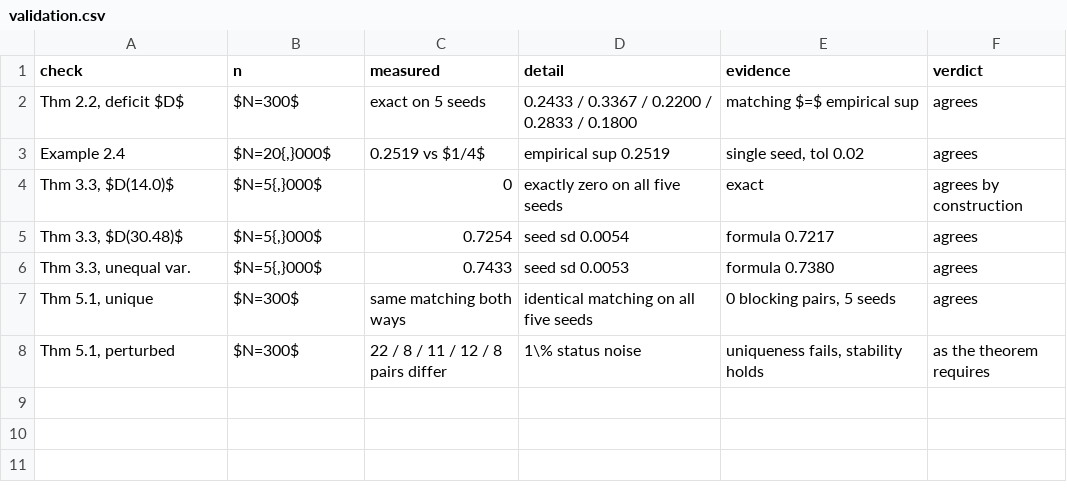
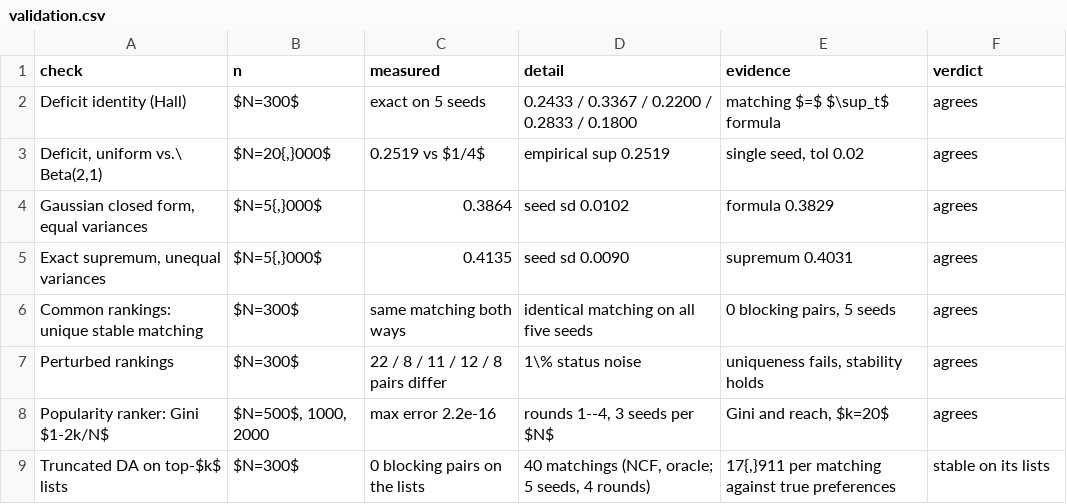
Before and after one commit to freddysccheung-067/hypergamic-matching-markets, a CSV file: data/processed/rigor/validation.csv, drawn as a sheet.

Commit message:
analysis: one subcommand per R2 experiment; validation under classical names
scripts/analyze_horizon.py reads each experiment's seed files, refuses to
mix commits or config hashes, and writes the summaries the paper reads.
src/python/revision_stats.py holds the t, BCa, TOST, entry-round and BH
helpers they share.

The validation table loses the theorem numbers of a source that could not be
verified and keeps its checks under the classical results they are: the
deficiency form of Hall's theorem, the Gaussian closed form that follows
from it, and uniqueness under common rankings (Gale and Shapley; Knuth). Its
Gaussian setting is now neutral rather than a height calibration, the
assertion of a number taken from that source is gone, the row that agreed
by construction is dropped, and two checks are added: the popularity closed
form (exact to 2e-16) and stability of truncated deferred acceptance on its
own lists, counted by an independent blocking-pair counter.

paper/check_refs.py resolves every DOI in refs.bib against Crossref.

```diff
--- a/data/processed/rigor/validation.csv
+++ b/data/processed/rigor/validation.csv
@@ -1,8 +1,9 @@
 check,n,measured,detail,evidence,verdict
-"Thm 2.2, deficit $D$",$N=300$,exact on 5 seeds,0.2433 / 0.3367 / 0.2200 / 0.2833 / 0.1800,matching $=$ empirical sup,agrees
-Example 2.4,"$N=20{,}000$",0.2519 vs $1/4$,empirical sup 0.2519,"single seed, tol 0.02",agrees
-"Thm 3.3, $D(14.0)$","$N=5{,}000$",0,exactly zero on all five seeds,exact,agrees by construction
-"Thm 3.3, $D(30.48)$","$N=5{,}000$",0.7254,seed sd 0.0054,formula 0.7217,agrees
-"Thm 3.3, unequal var.","$N=5{,}000$",0.7433,seed sd 0.0053,formula 0.7380,agrees
-"Thm 5.1, unique",$N=300$,same matching both ways,identical matching on all five seeds,"0 blocking pairs, 5 seeds",agrees
-"Thm 5.1, perturbed",$N=300$,22 / 8 / 11 / 12 / 8 pairs differ,1\% status noise,"uniqueness fails, stability holds",as the theorem requires
+Deficit identity (Hall),$N=300$,exact on 5 seeds,0.2433 / 0.3367 / 0.2200 / 0.2833 / 0.1800,matching $=$ $\sup_t$ formula,agrees
+"Deficit, uniform vs.\ Beta(2,1)","$N=20{,}000$",0.2519 vs $1/4$,empirical sup 0.2519,"single seed, tol 0.02",agrees
+"Gaussian closed form, equal variances","$N=5{,}000$",0.3864,seed sd 0.0102,formula 0.3829,agrees
+"Exact supremum, unequal variances","$N=5{,}000$",0.4135,seed sd 0.0090,supremum 0.4031,agrees
+Common rankings: unique stable matching,$N=300$,same matching both ways,identical matching on all five seeds,"0 blocking pairs, 5 seeds",agrees
+Perturbed rankings,$N=300$,22 / 8 / 11 / 12 / 8 pairs differ,1\% status noise,"uniqueness fails, stability holds",agrees
+Popularity ranker: Gini $1-2k/N$,"$N=500$, 1000, 2000",max error 2.2e-16,"rounds 1--4, 3 seeds per $N$","Gini and reach, $k=20$",agrees
+Truncated DA on top-$k$ lists,$N=300$,0 blocking pairs on the lists,"40 matchings (NCF, oracle; 5 seeds, 4 rounds)","17{,}911 per matching against true preferences",stable on its lists
```
Also changed, not shown: 6 other files.
